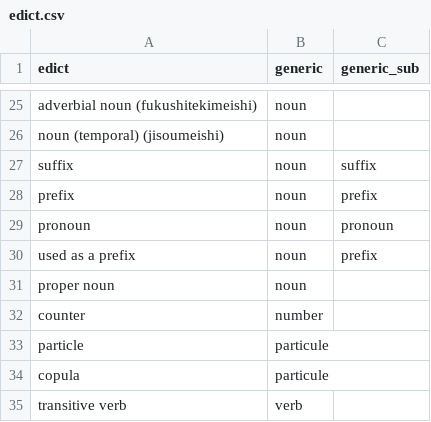
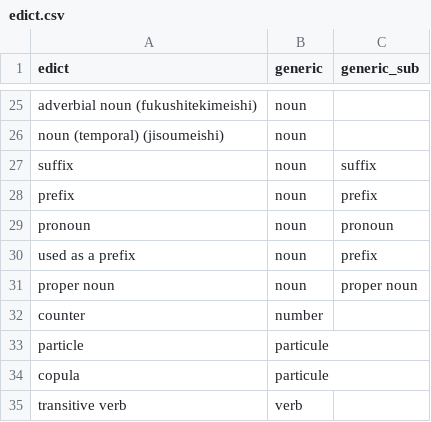
Before and after one commit to maalls/jmdictbundle, a CSV file: data/pos/edict.csv, drawn as a sheet; only a part is shown, gaps mark what is left out.

```diff
--- a/data/pos/edict.csv
+++ b/data/pos/edict.csv
@@ -30,3 +30,3 @@ pronoun,noun,pronoun
 used as a prefix,noun,prefix
-proper noun,noun,
+proper noun,noun,proper noun
 counter,number,
```
Also changed, not shown: 2 other files.
